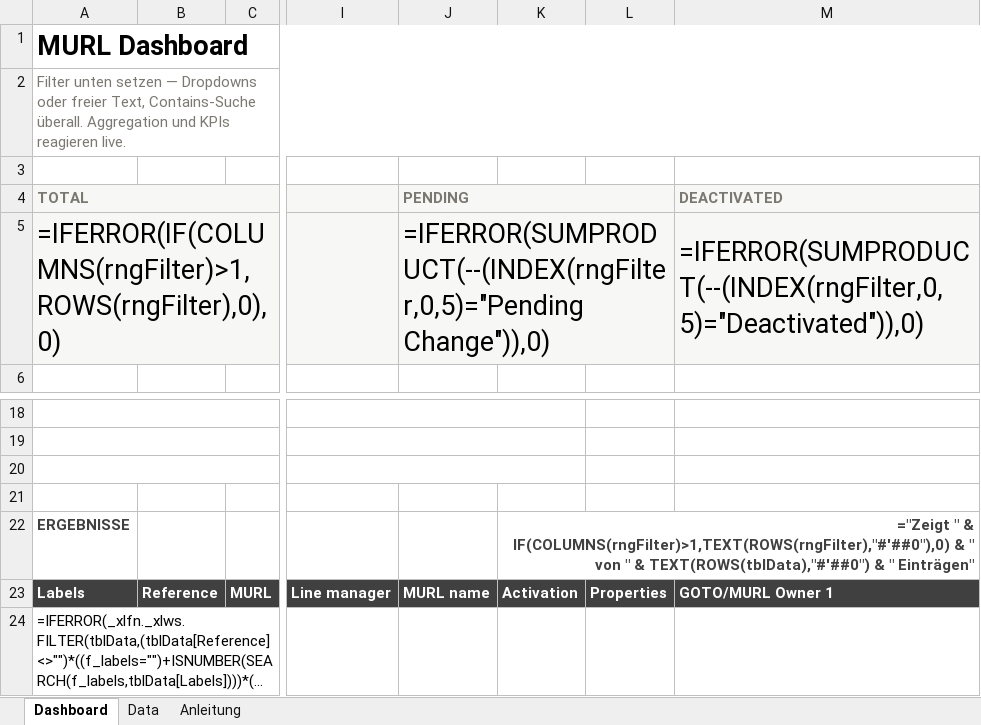
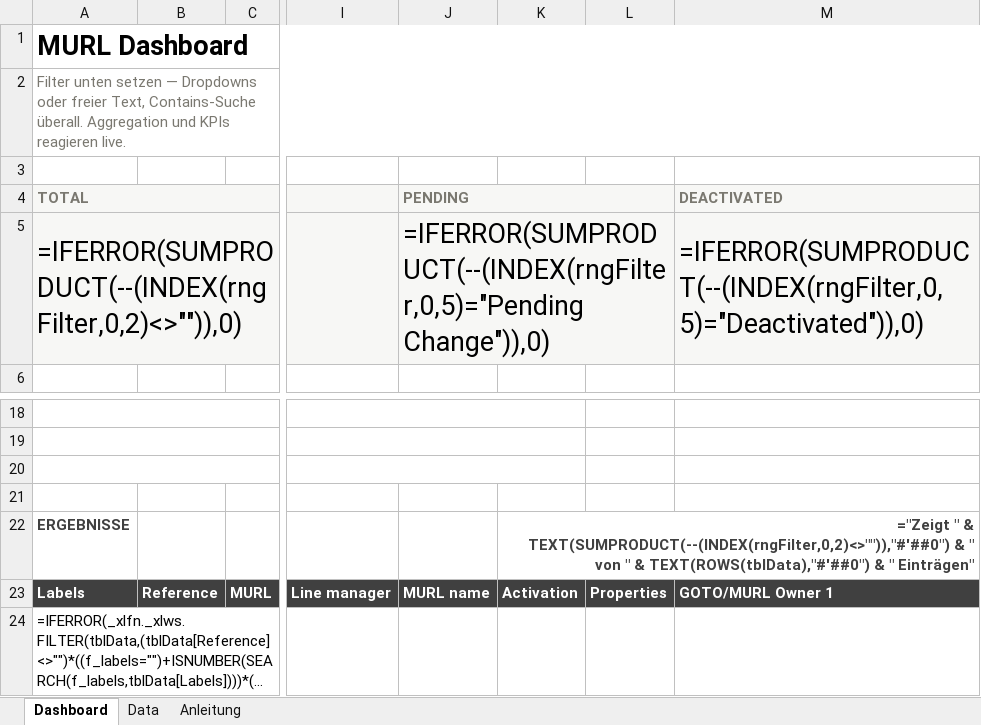
Before and after one commit to dallmi/MURL, an Excel workbook: Excel/murl_dashboard.xlsx, sheet Dashboard, drawn as a sheet; only a part is shown, gaps mark what is left out; long unchanged cells end in …; values as stored, in another font and other column widths than the file's, no borders; formulas are shown in place of their values; the diff names each change by its address in the sheet, - before the commit and + after, or states it on an @@ line.

```diff
--- a/Excel/murl_dashboard.xlsx (sheet Dashboard)
+++ b/Excel/murl_dashboard.xlsx (sheet Dashboard)
-A5 (TOTAL): =IFERROR(IF(COLUMNS(rngFilter)>1,ROWS(rngFilter),0),0)
+A5 (TOTAL): =IFERROR(SUMPRODUCT(--(INDEX(rngFilter,0,2)<>"")),0)
-K22: …" & IF(COLUMNS(rngFilter)>1,TEXT(ROWS(rngFilter),"#'##0"),0) & "…
+K22: …" & TEXT(SUMPRODUCT(--(INDEX(rngFilter,0,2)<>"")),"#'##0") & "…
```
Also changed, not shown: 1 other file.
